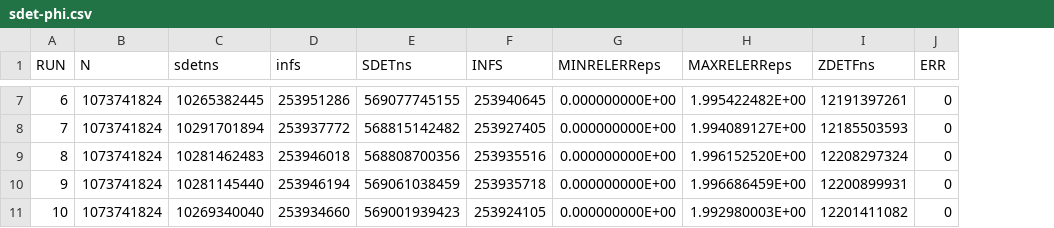
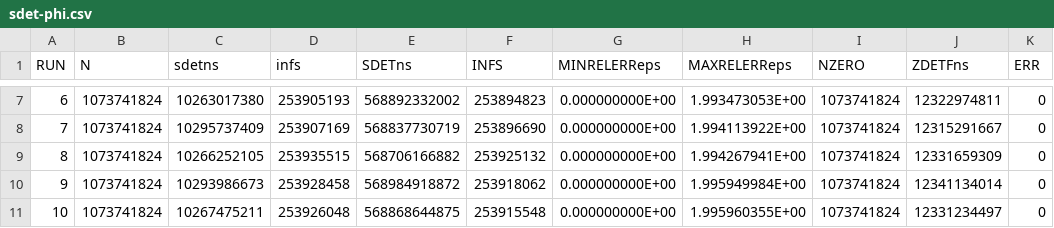
Before and after one commit to venovako/VKASDET2, a CSV file: src/sdet-phi.csv, drawn as a sheet; only a part is shown, gaps mark what is left out; addresses are those after the commit; the diff covers the shown part only; the diff names each change by its address in the sheet, - before the commit and + after, or states it on an @@ line.

```diff
--- a/src/sdet-phi.csv
+++ b/src/sdet-phi.csv
+column I (NZERO), rows 7-11: all 1073741824
-C7 (sdetns): 10265382445
+C7 (sdetns): 10263017380
-D7 (infs): 253951286
+D7 (infs): 253905193
-E7 (SDETns): 569077745155
+E7 (SDETns): 568892332002
-F7 (INFS): 253940645
+F7 (INFS): 253894823
-H7 (MAXRELERReps): 1.995422482E+00
+H7 (MAXRELERReps): 1.993473053E+00
-J7 (ZDETFns): 12191397261
+J7 (ZDETFns): 12322974811
-C8 (sdetns): 10291701894
+C8 (sdetns): 10295737409
-D8 (infs): 253937772
+D8 (infs): 253907169
-E8 (SDETns): 568815142482
+E8 (SDETns): 568837730719
-F8 (INFS): 253927405
+F8 (INFS): 253896690
-H8 (MAXRELERReps): 1.994089127E+00
+H8 (MAXRELERReps): 1.994113922E+00
-J8 (ZDETFns): 12185503593
+J8 (ZDETFns): 12315291667
-C9 (sdetns): 10281462483
+C9 (sdetns): 10266252105
-D9 (infs): 253946018
+D9 (infs): 253935515
-E9 (SDETns): 568808700356
+E9 (SDETns): 568706166882
-F9 (INFS): 253935516
+F9 (INFS): 253925132
-H9 (MAXRELERReps): 1.996152520E+00
+H9 (MAXRELERReps): 1.994267941E+00
-J9 (ZDETFns): 12208297324
+J9 (ZDETFns): 12331659309
-C10 (sdetns): 10281145440
+C10 (sdetns): 10293986673
-D10 (infs): 253946194
+D10 (infs): 253928458
-E10 (SDETns): 569061038459
+E10 (SDETns): 568984918872
-F10 (INFS): 253935718
+F10 (INFS): 253918062
-H10 (MAXRELERReps): 1.996686459E+00
+H10 (MAXRELERReps): 1.995949984E+00
-J10 (ZDETFns): 12200899931
+J10 (ZDETFns): 12341134014
-C11 (sdetns): 10269340040
+C11 (sdetns): 10267475211
-D11 (infs): 253934660
+D11 (infs): 253926048
-E11 (SDETns): 569001939423
+E11 (SDETns): 568868644875
-F11 (INFS): 253924105
+F11 (INFS): 253915548
-H11 (MAXRELERReps): 1.992980003E+00
+H11 (MAXRELERReps): 1.995960355E+00
-J11 (ZDETFns): 12201411082
+J11 (ZDETFns): 12331234497
```
Also changed, not shown: 156 edited cells elsewhere in this file, src/ddet-phi.csv.
